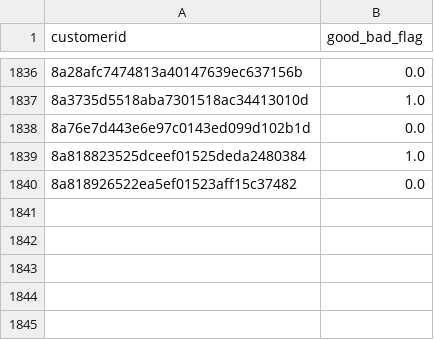
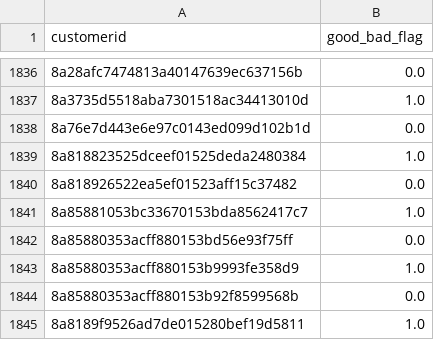
Before and after one commit to Group-10-Refactory-Capstone/Group10RefactoryCapstone, a CSV file: Datasets/final_submission_ver_20240613.csv, drawn as a sheet; only a part is shown, gaps mark what is left out.

Commit message:
missing IDs

```diff
--- a/Datasets/final_submission_ver_20240613.csv
+++ b/Datasets/final_submission_ver_20240613.csv
@@ -1840 +1840,6 @@ customerid,good_bad_flag
 8a818926522ea5ef01523aff15c37482,0.0
+8a85881053bc33670153bda8562417c7,1.0
+8a85880353acff880153bd56e93f75ff,0.0
+8a85880353acff880153b9993fe358d9,1.0
+8a85880353acff880153b92f8599568b,0.0
+8a8189f9526ad7de015280bef19d5811,1.0
```
